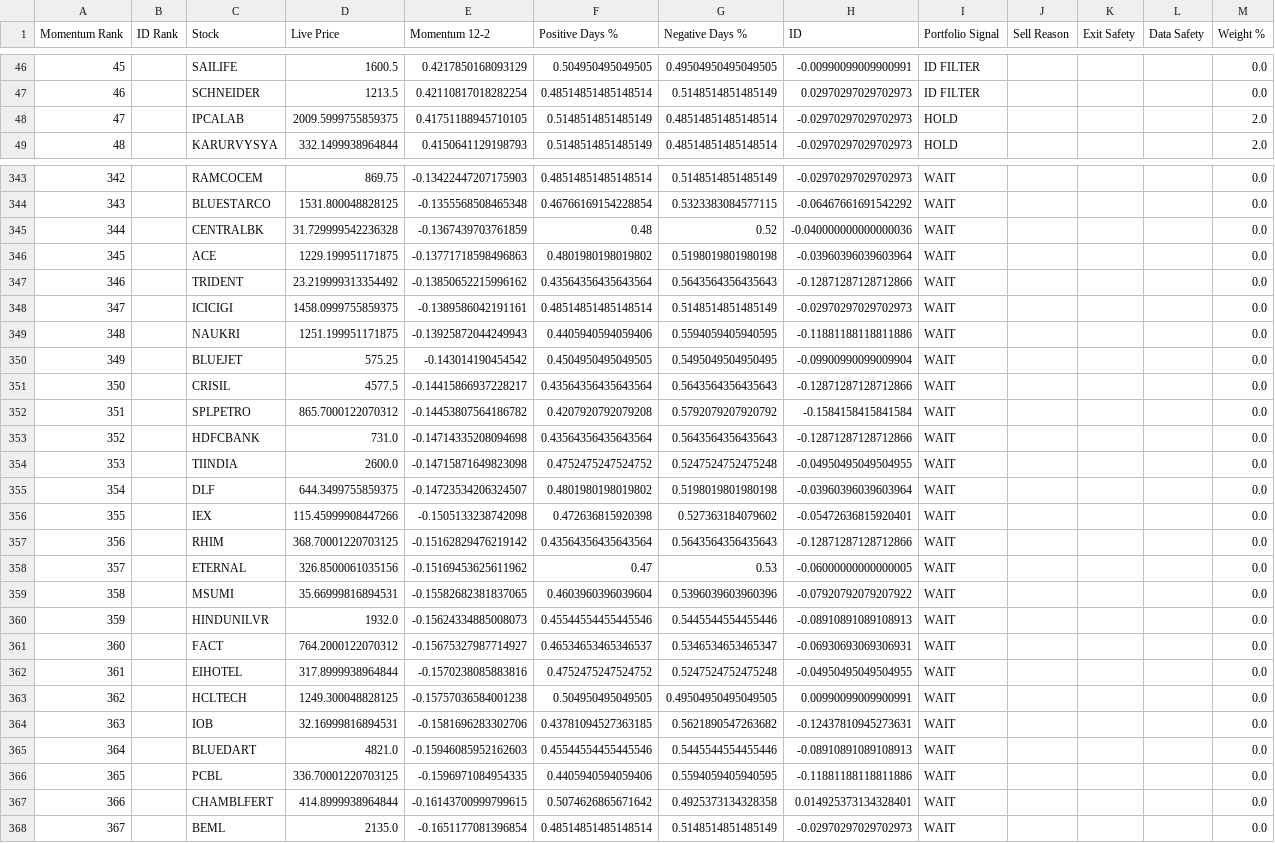
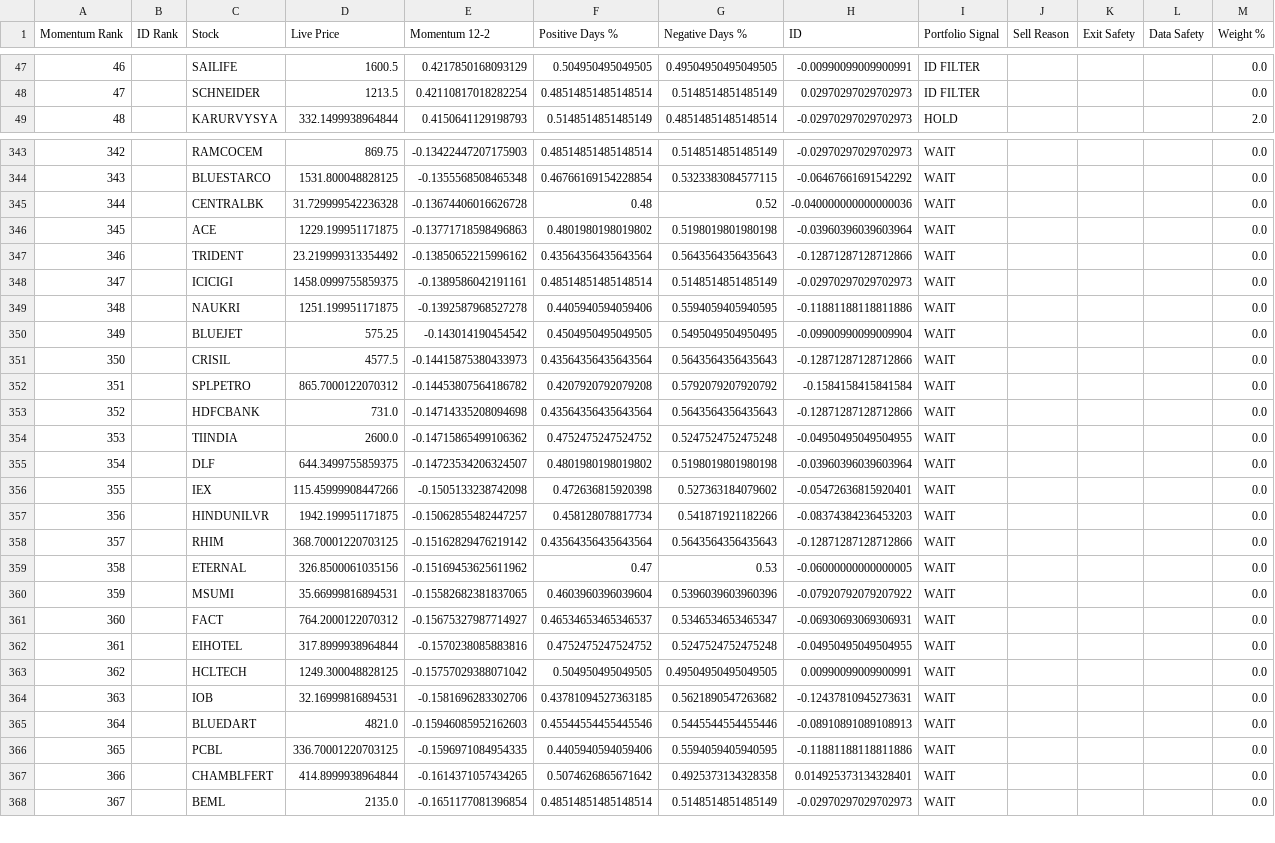
Before and after one commit to balasankar041-lang/moment, a CSV file: live_plan2_ranking.csv, drawn as a sheet; only a part is shown, gaps mark what is left out; removed rows and columns are numbered as before the commit, all else as after; the diff covers the shown part only; the diff names each change by its address in the sheet, - before the commit and + after, or states it on an @@ line.

```diff
--- a/live_plan2_ranking.csv
+++ b/live_plan2_ranking.csv
@@ column A (Momentum Rank) renumbered between rows 42 and 434 @@
-row 48: 47 |  | IPCALAB | 2009.5999755859375 | 0.41751188945710105 | 0.5148514851485149 | 0.48514851485148514 | -0.02970297029702973 | HOLD |  |  |  | 2.0
-E345 (Momentum 12-2): -0.1367439703761859
+E345 (Momentum 12-2): -0.13674406016626728
-E349 (Momentum 12-2): -0.13925872044249943
+E349 (Momentum 12-2): -0.1392587968527278
-E351 (Momentum 12-2): -0.14415866937228217
+E351 (Momentum 12-2): -0.14415875380433973
-E354 (Momentum 12-2): -0.14715871649823098
+E354 (Momentum 12-2): -0.14715865499106362
+row 357: 356 |  | HINDUNILVR | 1942.199951171875 | -0.15062855482447257 | 0.458128078817734 | 0.541871921182266 | -0.08374384236453203 | WAIT |  |  |  | 0.0
-row 360: 359 |  | HINDUNILVR | 1932.0 | -0.15624334885008073 | 0.45544554455445546 | 0.5445544554455446 | -0.08910891089108913 | WAIT |  |  |  | 0.0
-E363 (Momentum 12-2): -0.15757036584001238
+E363 (Momentum 12-2): -0.15757029388071042
-E367 (Momentum 12-2): -0.16143700999799615
+E367 (Momentum 12-2): -0.1614371057434265
```
Also changed, not shown: 5 added rows, 4 removed rows and 47 edited cells elsewhere in this file, advanced_market_intelligence.csv, live_plan2_top100.csv, 4 other files.
